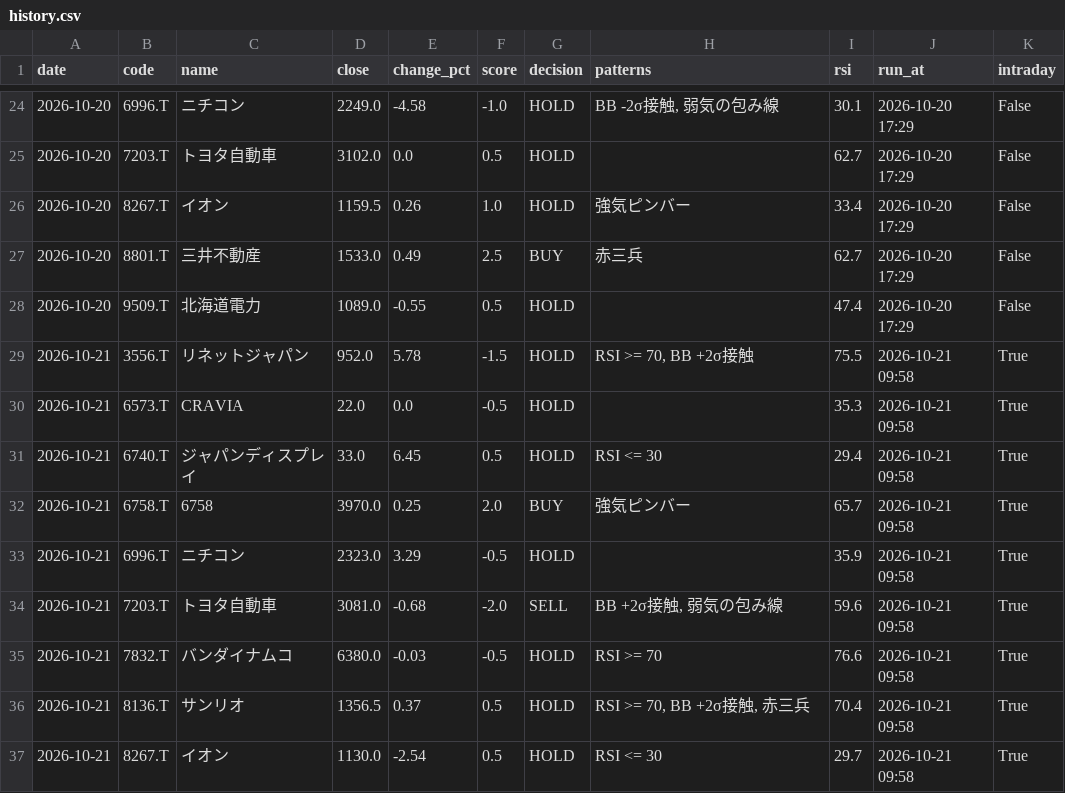
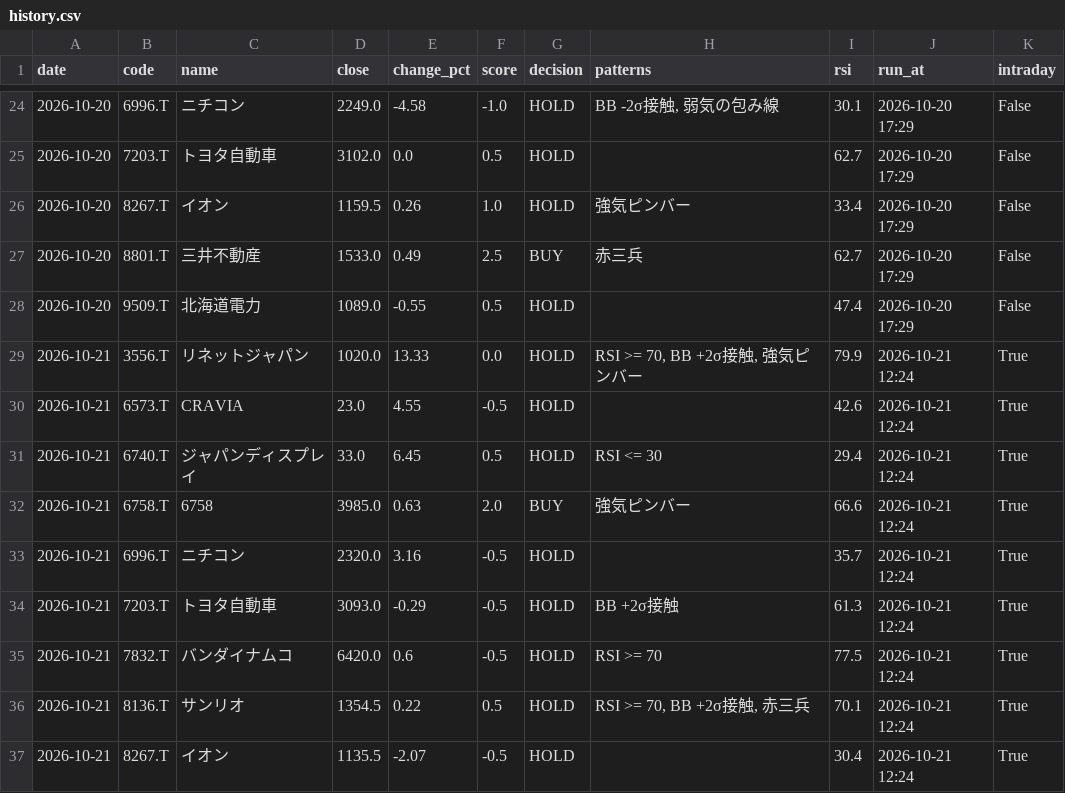
Before and after one commit to stock-bot-user64/stock-signal-ct64, a CSV file: data/history.csv, drawn as a sheet; only a part is shown, gaps mark what is left out; the diff covers the shown part only.

```diff
--- a/data/history.csv
+++ b/data/history.csv
@@ -28,10 +28,10 @@
 2026-10-20,9509.T,北海道電力,1089.0,-0.55,0.5,HOLD,,47.4,2026-10-20 17:29,False
-2026-10-21,3556.T,リネットジャパン,952.0,5.78,-1.5,HOLD,"RSI >= 70, BB +2σ接触",75.5,2026-10-21 09:58,True
-2026-10-21,6573.T,CRAVIA,22.0,0.0,-0.5,HOLD,,35.3,2026-10-21 09:58,True
-2026-10-21,6740.T,ジャパンディスプレイ,33.0,6.45,0.5,HOLD,RSI <= 30,29.4,2026-10-21 09:58,True
-2026-10-21,6758.T,6758,3970.0,0.25,2.0,BUY,強気ピンバー,65.7,2026-10-21 09:58,True
-2026-10-21,6996.T,ニチコン,2323.0,3.29,-0.5,HOLD,,35.9,2026-10-21 09:58,True
-2026-10-21,7203.T,トヨタ自動車,3081.0,-0.68,-2.0,SELL,"BB +2σ接触, 弱気の包み線",59.6,2026-10-21 09:58,True
-2026-10-21,7832.T,バンダイナムコ,6380.0,-0.03,-0.5,HOLD,RSI >= 70,76.6,2026-10-21 09:58,True
-2026-10-21,8136.T,サンリオ,1356.5,0.37,0.5,HOLD,"RSI >= 70, BB +2σ接触, 赤三兵",70.4,2026-10-21 09:58,True
-2026-10-21,8267.T,イオン,1130.0,-2.54,0.5,HOLD,RSI <= 30,29.7,2026-10-21 09:58,True
+2026-10-21,3556.T,リネットジャパン,1020.0,13.33,0.0,HOLD,"RSI >= 70, BB +2σ接触, 強気ピンバー",79.9,2026-10-21 12:24,True
+2026-10-21,6573.T,CRAVIA,23.0,4.55,-0.5,HOLD,,42.6,2026-10-21 12:24,True
+2026-10-21,6740.T,ジャパンディスプレイ,33.0,6.45,0.5,HOLD,RSI <= 30,29.4,2026-10-21 12:24,True
+2026-10-21,6758.T,6758,3985.0,0.63,2.0,BUY,強気ピンバー,66.6,2026-10-21 12:24,True
+2026-10-21,6996.T,ニチコン,2320.0,3.16,-0.5,HOLD,,35.7,2026-10-21 12:24,True
+2026-10-21,7203.T,トヨタ自動車,3093.0,-0.29,-0.5,HOLD,BB +2σ接触,61.3,2026-10-21 12:24,True
+2026-10-21,7832.T,バンダイナムコ,6420.0,0.6,-0.5,HOLD,RSI >= 70,77.5,2026-10-21 12:24,True
+2026-10-21,8136.T,サンリオ,1354.5,0.22,0.5,HOLD,"RSI >= 70, BB +2σ接触, 赤三兵",70.1,2026-10-21 12:24,True
+2026-10-21,8267.T,イオン,1135.5,-2.07,-0.5,HOLD,,30.4,2026-10-21 12:24,True
```
Also changed, not shown: 17 edited cells elsewhere in this file, 2 other files.
